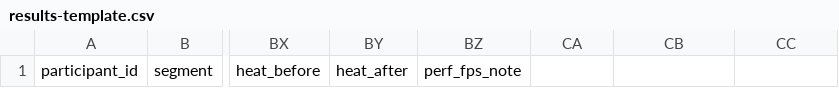
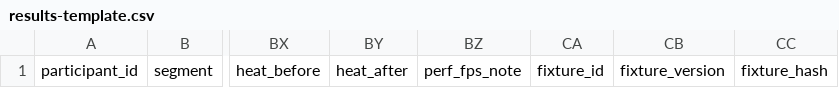
Before and after one commit to woogitsugames/marchi, a CSV file: docs/playtest/results-template.csv, drawn as a sheet; only a part is shown, gaps mark what is left out; the diff names each change by its address in the sheet, - before the commit and + after, or states it on an @@ line.

```diff
--- a/docs/playtest/results-template.csv
+++ b/docs/playtest/results-template.csv
-CA1: (empty)
+CA1: fixture_id
-CB1: (empty)
+CB1: fixture_version
-CC1: (empty)
+CC1: fixture_hash
```
Also changed, not shown: 3 other files.
